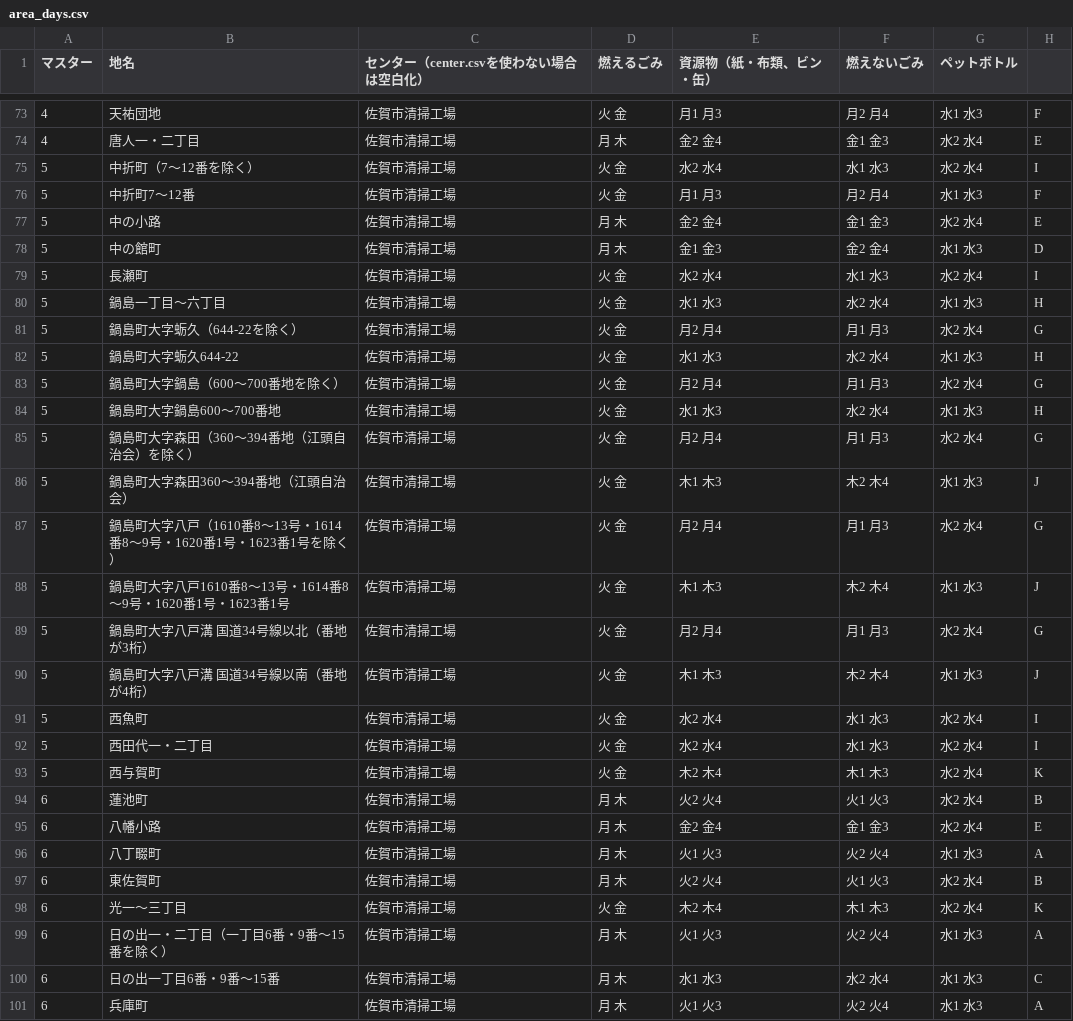
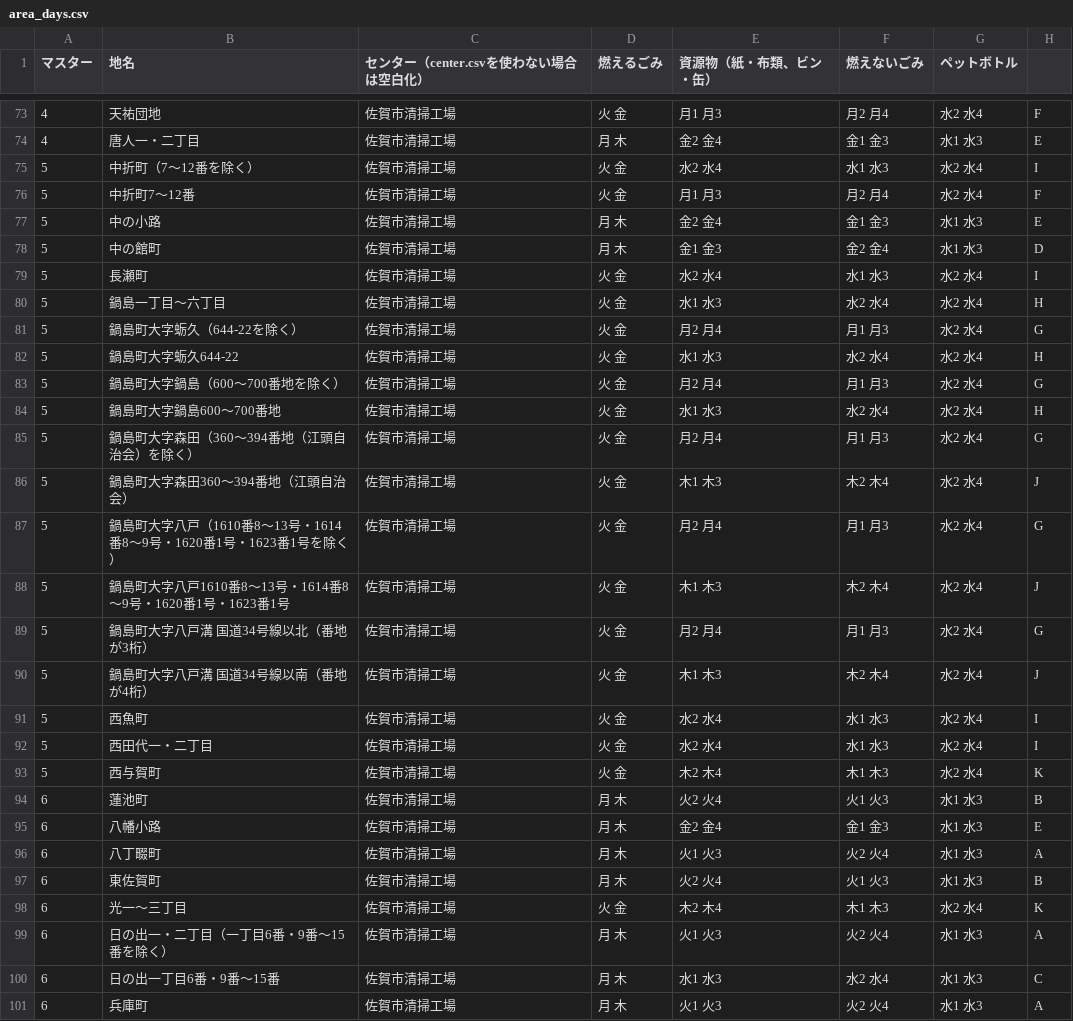
Before and after one commit to horiyo/saga5374, a CSV file: data/area_days.csv, drawn as a sheet; only a part is shown, gaps mark what is left out; the diff covers the shown part only.

```diff
--- a/data/area_days.csv
+++ b/data/area_days.csv
@@ -73,19 +73,19 @@
-4,天祐団地,佐賀市清掃工場,火 金,月1 月3,月2 月4,水1 水3,F
-4,唐人一・二丁目,佐賀市清掃工場,月 木,金2 金4,金1 金3,水2 水4,E
+4,天祐団地,佐賀市清掃工場,火 金,月1 月3,月2 月4,水2 水4,F
+4,唐人一・二丁目,佐賀市清掃工場,月 木,金2 金4,金1 金3,水1 水3,E
 5,中折町（7～12番を除く）,佐賀市清掃工場,火 金,水2 水4,水1 水3,水2 水4,I
-5,中折町7～12番,佐賀市清掃工場,火 金,月1 月3,月2 月4,水1 水3,F
-5,中の小路,佐賀市清掃工場,月 木,金2 金4,金1 金3,水2 水4,E
+5,中折町7～12番,佐賀市清掃工場,火 金,月1 月3,月2 月4,水2 水4,F
+5,中の小路,佐賀市清掃工場,月 木,金2 金4,金1 金3,水1 水3,E
 5,中の館町,佐賀市清掃工場,月 木,金1 金3,金2 金4,水1 水3,D
 5,長瀬町,佐賀市清掃工場,火 金,水2 水4,水1 水3,水2 水4,I
-5,鍋島一丁目～六丁目,佐賀市清掃工場,火 金,水1 水3,水2 水4,水1 水3,H
+5,鍋島一丁目～六丁目,佐賀市清掃工場,火 金,水1 水3,水2 水4,水2 水4,H
 5,鍋島町大字蛎久（644-22を除く）,佐賀市清掃工場,火 金,月2 月4,月1 月3,水2 水4,G
-5,鍋島町大字蛎久644-22,佐賀市清掃工場,火 金,水1 水3,水2 水4,水1 水3,H
+5,鍋島町大字蛎久644-22,佐賀市清掃工場,火 金,水1 水3,水2 水4,水2 水4,H
 5,鍋島町大字鍋島（600～700番地を除く）,佐賀市清掃工場,火 金,月2 月4,月1 月3,水2 水4,G
-5,鍋島町大字鍋島600～700番地,佐賀市清掃工場,火 金,水1 水3,水2 水4,水1 水3,H
+5,鍋島町大字鍋島600～700番地,佐賀市清掃工場,火 金,水1 水3,水2 水4,水2 水4,H
 5,鍋島町大字森田（360～394番地（江頭自治会）を除く）,佐賀市清掃工場,火 金,月2 月4,月1 月3,水2 水4,G
-5,鍋島町大字森田360～394番地（江頭自治会）,佐賀市清掃工場,火 金,木1 木3,木2 木4,水1 水3,J
+5,鍋島町大字森田360～394番地（江頭自治会）,佐賀市清掃工場,火 金,木1 木3,木2 木4,水2 水4,J
 5,鍋島町大字八戸（1610番8～13号・1614番8～9号・1620番1号・1623番1号を除く）,佐賀市清掃工場,火 金,月2 月4,月1 月3,水2 水4,G
-5,鍋島町大字八戸1610番8～13号・1614番8～9号・1620番1号・1623番1号,佐賀市清掃工場,火 金,木1 木3,木2 木4,水1 水3,J
+5,鍋島町大字八戸1610番8～13号・1614番8～9号・1620番1号・1623番1号,佐賀市清掃工場,火 金,木1 木3,木2 木4,水2 水4,J
 5,鍋島町大字八戸溝 国道34号線以北（番地が3桁）,佐賀市清掃工場,火 金,月2 月4,月1 月3,水2 水4,G
-5,鍋島町大字八戸溝 国道34号線以南（番地が4桁）,佐賀市清掃工場,火 金,木1 木3,木2 木4,水1 水3,J
+5,鍋島町大字八戸溝 国道34号線以南（番地が4桁）,佐賀市清掃工場,火 金,木1 木3,木2 木4,水2 水4,J
 5,西魚町,佐賀市清掃工場,火 金,水2 水4,水1 水3,水2 水4,I
@@ -93,6 +93,6 @@
 5,西与賀町,佐賀市清掃工場,火 金,木2 木4,木1 木3,水2 水4,K
-6,蓮池町,佐賀市清掃工場,月 木,火2 火4,火1 火3,水2 水4,B
-6,八幡小路,佐賀市清掃工場,月 木,金2 金4,金1 金3,水2 水4,E
+6,蓮池町,佐賀市清掃工場,月 木,火2 火4,火1 火3,水1 水3,B
+6,八幡小路,佐賀市清掃工場,月 木,金2 金4,金1 金3,水1 水3,E
 6,八丁畷町,佐賀市清掃工場,月 木,火1 火3,火2 火4,水1 水3,A
-6,東佐賀町,佐賀市清掃工場,月 木,火2 火4,火1 火3,水2 水4,B
+6,東佐賀町,佐賀市清掃工場,月 木,火2 火4,火1 火3,水1 水3,B
 6,光一～三丁目,佐賀市清掃工場,火 金,木2 木4,木1 木3,水2 水4,K
```
Also changed, not shown: 48 edited cells elsewhere in this file.
